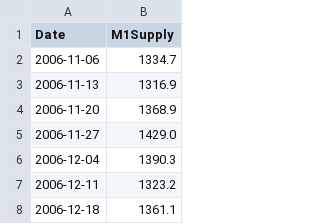
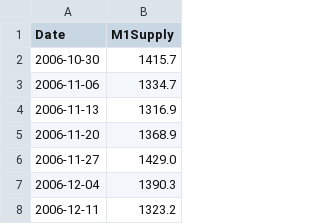
Before and after one commit to Alvie/predicting-stocks-fyp, a CSV file: inputFeatures/moneyAvailability/WM1NS.csv, drawn as a sheet; only a part is shown; the shorter side is filled out with more unchanged rows; the diff names each change by its address in the sheet, - before the commit and + after, or states it on an @@ line.

Commit message:
Added additional data row to M1 supply

```diff
--- a/inputFeatures/moneyAvailability/WM1NS.csv
+++ b/inputFeatures/moneyAvailability/WM1NS.csv
+row 2: 2006-10-30 | 1415.7
```
